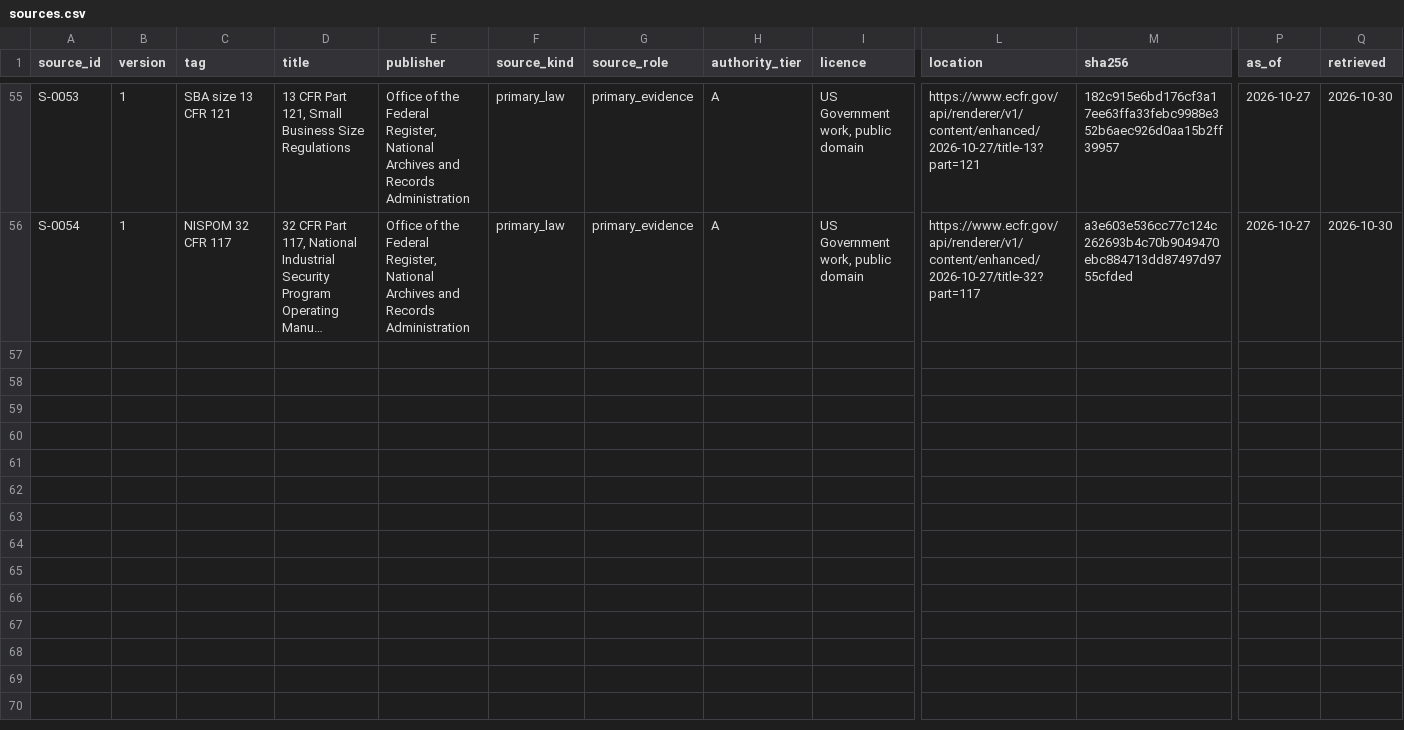
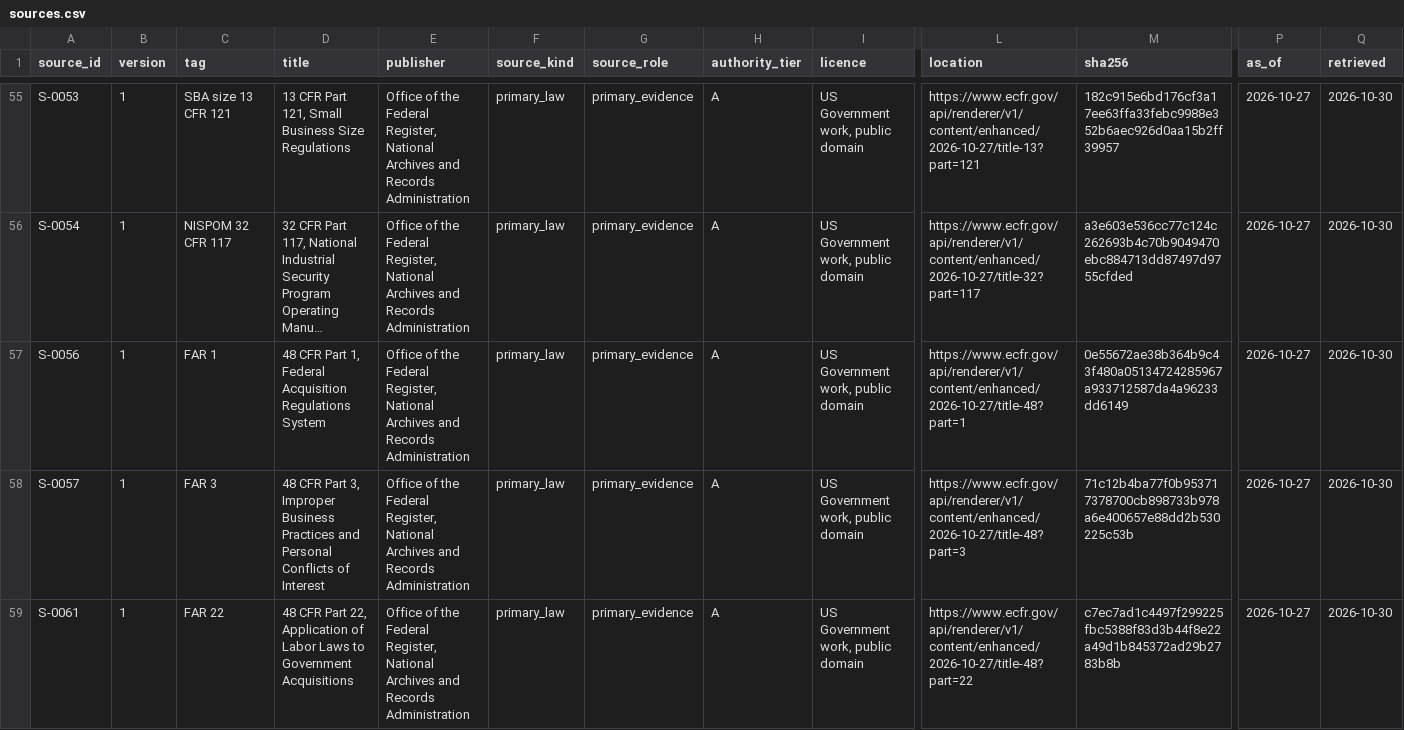
Before and after one commit to thetimmyman/fieldbook, a CSV file: corpus/registers/sources.csv, drawn as a sheet; only a part is shown, gaps mark what is left out; long unchanged cells end in …; rows hold the shown columns only; the diff covers the shown part only; the diff names each change by its address in the sheet, - before the commit and + after, or states it on an @@ line.

```diff
--- a/corpus/registers/sources.csv
+++ b/corpus/registers/sources.csv
+row 57: S-0056 | 1 | FAR 1 | 48 CFR Part 1, Federal Acquisition Regulations System | Office of the Federal Register, National Archives and Records Administration | primary_law | primary_evidence | A | US Government work, public domain | https://www.ecfr.gov/api/renderer/v1/content/enhanced/2026-10-27/title-48?part=1 | 0e55672ae38b364b9c43f480a05134724285967a933712587da4a96233dd6149 | 2026-10-27 | 2026-10-30
+row 58: S-0057 | 1 | FAR 3 | 48 CFR Part 3, Improper Business Practices and Personal Conflicts of Interest | Office of the Federal Register, National Archives and Records Administration | primary_law | primary_evidence | A | US Government work, public domain | https://www.ecfr.gov/api/renderer/v1/content/enhanced/2026-10-27/title-48?part=3 | 71c12b4ba77f0b953717378700cb898733b978a6e400657e88dd2b530225c53b | 2026-10-27 | 2026-10-30
+row 59: S-0061 | 1 | FAR 22 | 48 CFR Part 22, Application of Labor Laws to Government Acquisitions | Office of the Federal Register, National Archives and Records Administration | primary_law | primary_evidence | A | US Government work, public domain | https://www.ecfr.gov/api/renderer/v1/content/enhanced/2026-10-27/title-48?part=22 | c7ec7ad1c4497f299225fbc5388f83d3b44f8e22a49d1b845372ad29b2783b8b | 2026-10-27 | 2026-10-30
```
Also changed, not shown: 2 added rows elsewhere in this file, 34 other files.
